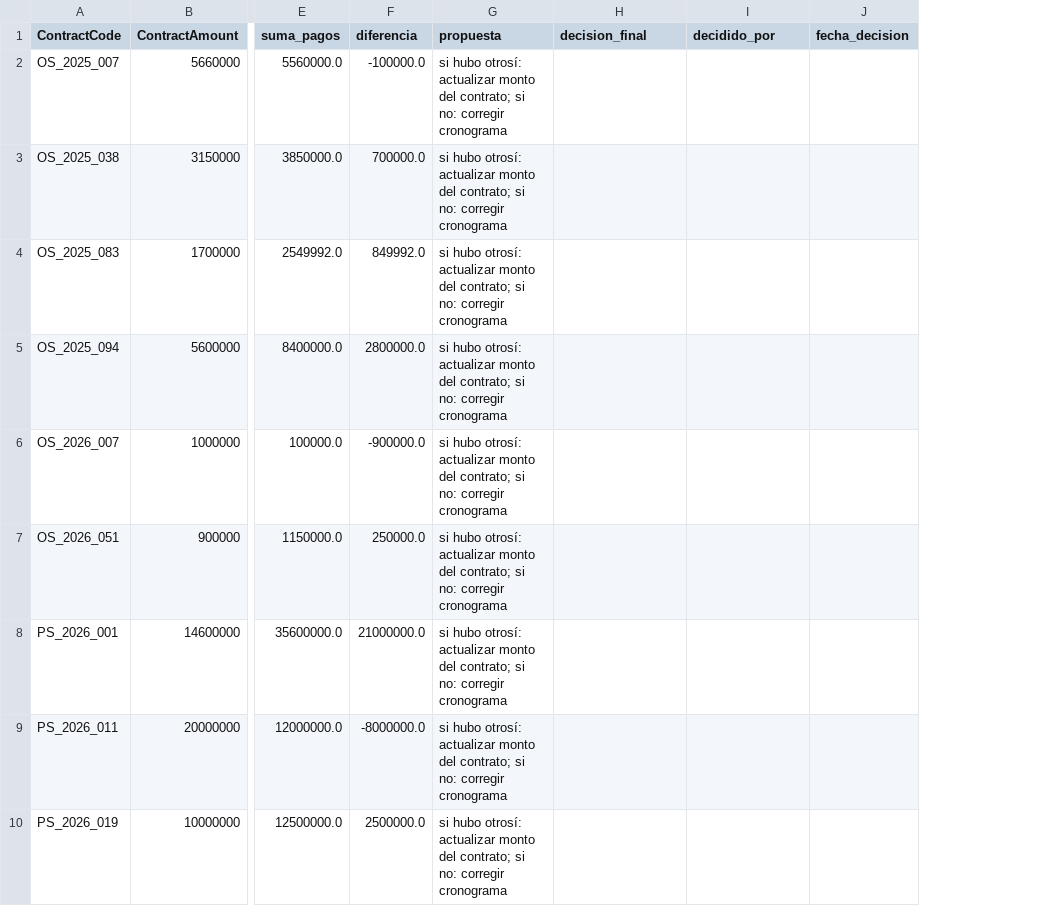
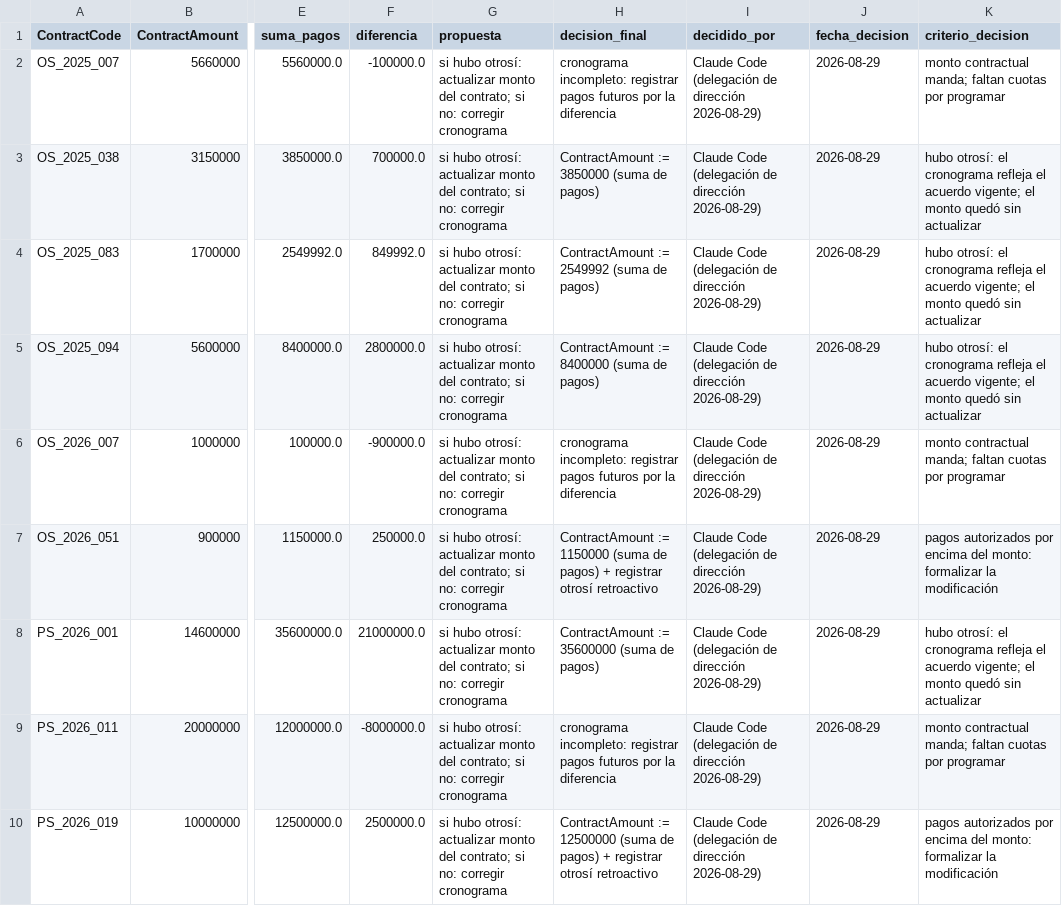
Before and after one commit to dyoma-web/pmh-platform, a CSV file: data-quality/f0/06_contratos_descuadre.csv, drawn as a sheet; only a part is shown, gaps mark what is left out; the diff names each change by its address in the sheet, - before the commit and + after, or states it on an @@ line.

```diff
--- a/data-quality/f0/06_contratos_descuadre.csv
+++ b/data-quality/f0/06_contratos_descuadre.csv
+column K (criterio_decision), rows 2-10: monto contractual manda; faltan cuotas por programar | hubo otrosí: el cronograma refleja el acuerdo vigente; el monto quedó sin actualizar | hubo otrosí: el cronograma refleja el acuerdo vigente; el monto quedó sin actualizar | hubo otrosí: el cronograma refleja el acuerdo vigente; el monto quedó sin actualizar | monto contractual manda; faltan cuotas por programar | pagos autorizados por encima del monto: formalizar la modificación | hubo otrosí: el cronograma refleja el acuerdo vigente; el monto quedó sin actualizar | monto contractual manda; faltan cuotas por programar | pagos autorizados por encima del monto: formalizar la modificación
-H2 (decision_final): (empty)
+H2 (decision_final): cronograma incompleto: registrar pagos futuros por la diferencia
-I2:I10 (decidido_por): (empty)
+I2:I10 (decidido_por): Claude Code (delegación de dirección 2026-08-29)
-J2:J10 (fecha_decision): (empty)
+J2:J10 (fecha_decision): 2026-08-29
-H3 (decision_final): (empty)
+H3 (decision_final): ContractAmount := 3850000 (suma de pagos)
-H4 (decision_final): (empty)
+H4 (decision_final): ContractAmount := 2549992 (suma de pagos)
-H5 (decision_final): (empty)
+H5 (decision_final): ContractAmount := 8400000 (suma de pagos)
-H6 (decision_final): (empty)
+H6 (decision_final): cronograma incompleto: registrar pagos futuros por la diferencia
-H7 (decision_final): (empty)
+H7 (decision_final): ContractAmount := 1150000 (suma de pagos) + registrar otrosí retroactivo
-H8 (decision_final): (empty)
+H8 (decision_final): ContractAmount := 35600000 (suma de pagos)
-H9 (decision_final): (empty)
+H9 (decision_final): cronograma incompleto: registrar pagos futuros por la diferencia
-H10 (decision_final): (empty)
+H10 (decision_final): ContractAmount := 12500000 (suma de pagos) + registrar otrosí retroactivo
```
Also changed, not shown: data-quality/f0/02_cuentas_sin_mapeo.csv, data-quality/f0/07_registros_prueba.csv, 11 other files.
